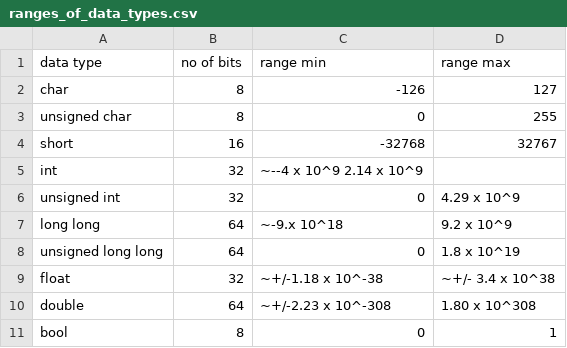
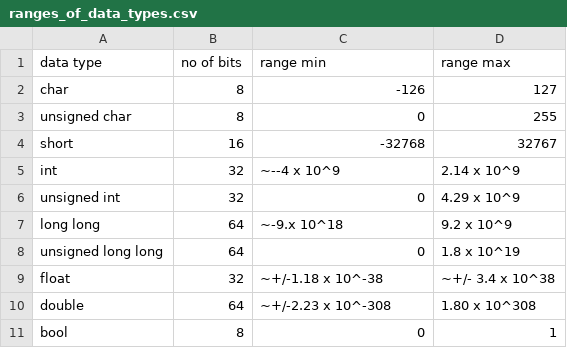
Before and after one commit to richardforth/c-, a CSV file: courses/cpp-stl-1/ranges_of_data_types.csv, drawn as a sheet.

Commit message:
Update ranges_of_data_types.csv

```diff
--- a/courses/cpp-stl-1/ranges_of_data_types.csv
+++ b/courses/cpp-stl-1/ranges_of_data_types.csv
@@ -4,3 +4,3 @@ unsigned char, 8, 0, 255
 short,16, -32768, 32767
-int,32,~--4 x 10^9 2.14 x 10^9
+int,32,~--4 x 10^9, 2.14 x 10^9
 unsigned int, 32, 0, 4.29 x 10^9
```
